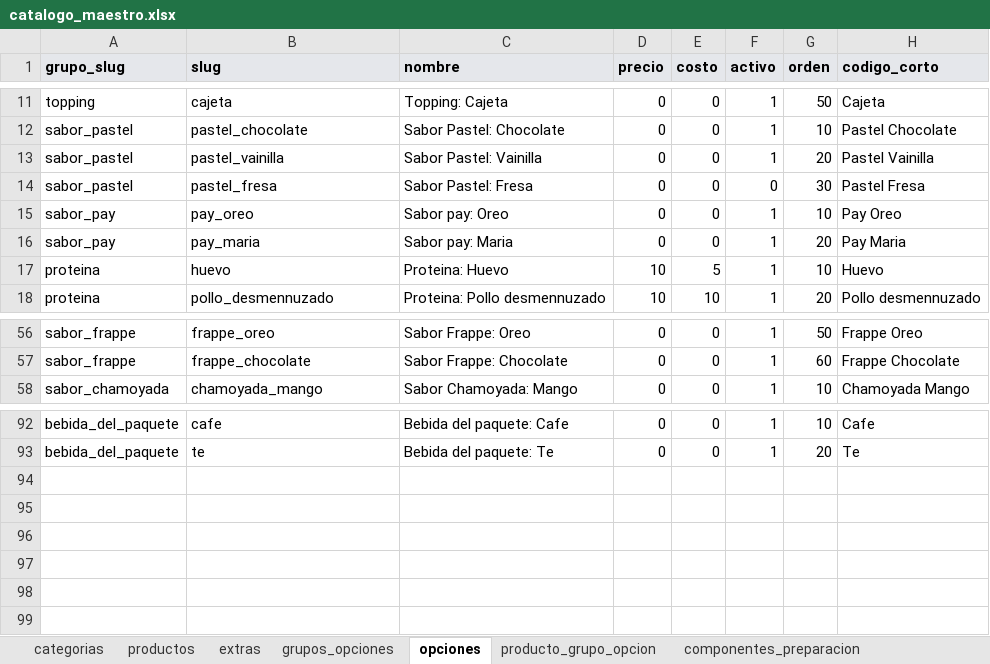
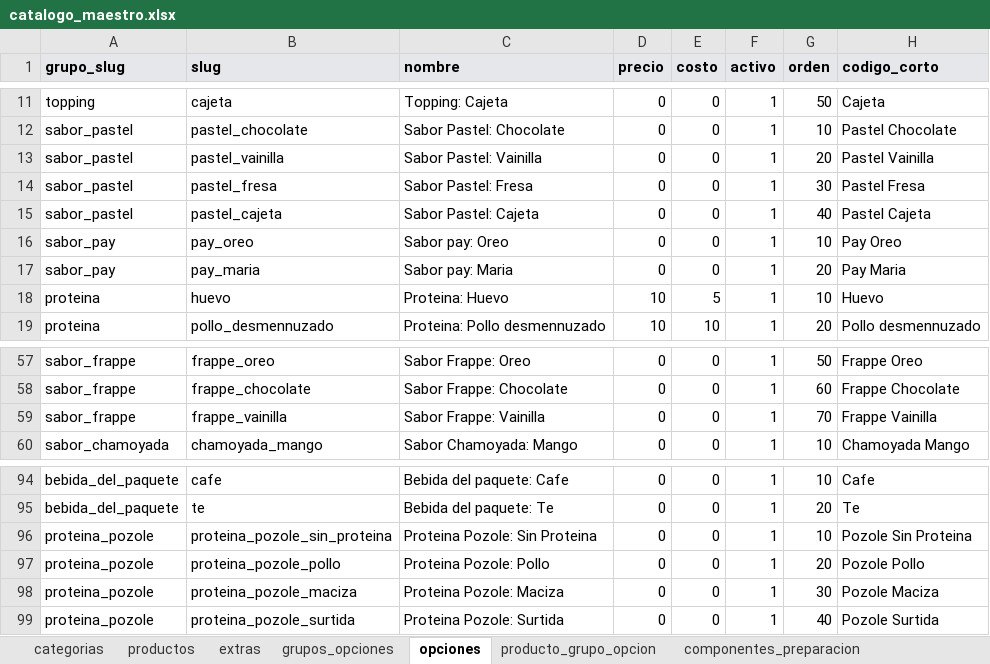
Before and after one commit to CRIMMANDE/cafeteria-pos, an Excel workbook: database/catalogos/catalogo_maestro.xlsx, sheet opciones, drawn as a sheet; only a part is shown, gaps mark what is left out; values as stored, in another font and other column widths than the file's, no borders; charts and pictures not drawn; the diff names each change by its address in the sheet, - before the commit and + after, or states it on an @@ line.

```diff
--- a/database/catalogos/catalogo_maestro.xlsx (sheet opciones)
+++ b/database/catalogos/catalogo_maestro.xlsx (sheet opciones)
-F14 (activo): 0
+F14 (activo): 1
+row 15: sabor_pastel | pastel_cajeta | Sabor Pastel: Cajeta | 0 | 0 | 1 | 40 | Pastel Cajeta
+row 59: sabor_frappe | frappe_vainilla | Sabor Frappe: Vainilla | 0 | 0 | 1 | 70 | Frappe Vainilla
+row 96: proteina_pozole | proteina_pozole_sin_proteina | Proteina Pozole: Sin Proteina | 0 | 0 | 1 | 10 | Pozole Sin Proteina
+row 97: proteina_pozole | proteina_pozole_pollo | Proteina Pozole: Pollo | 0 | 0 | 1 | 20 | Pozole Pollo
+row 98: proteina_pozole | proteina_pozole_maciza | Proteina Pozole: Maciza | 0 | 0 | 1 | 30 | Pozole Maciza
+row 99: proteina_pozole | proteina_pozole_surtida | Proteina Pozole: Surtida | 0 | 0 | 1 | 40 | Pozole Surtida
```
Also changed, not shown: sheet productos, sheet componentes_preparacion, sheet grupos_opciones, sheet producto_grupo_opcion, 13 other files.
